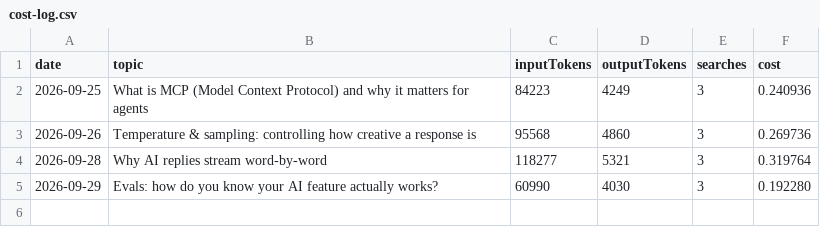
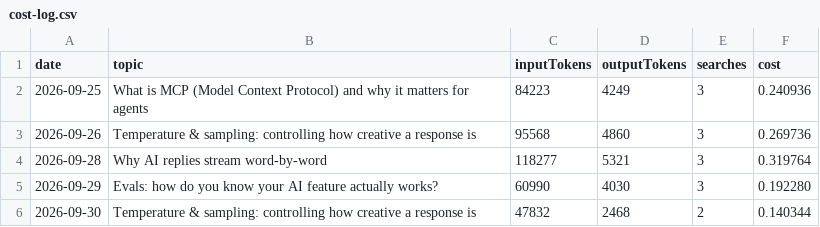
Before and after one commit to Nagappan03/research-fact-check-agent, a CSV file: cost-log.csv, drawn as a sheet; the diff names each change by its address in the sheet, - before the commit and + after, or states it on an @@ line.

```diff
--- a/cost-log.csv
+++ b/cost-log.csv
+row 6: 2026-09-30 | Temperature & sampling: controlling how creative a response is | 47832 | 2468 | 2 | 0.140344
```
